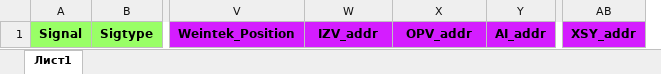
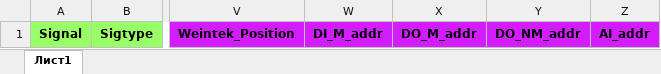
Before and after one commit to nolifetilleather/Amur, an Excel workbook: input.xlsx, sheet Лист1, drawn as a sheet; only a part is shown, gaps mark what is left out; values as stored, in another font and other column widths than the file's, no borders; removed rows and columns are numbered as before the commit, all else as after; the diff names each change by its address in the sheet, - before the commit and + after, or states it on an @@ line.

```diff
--- a/input.xlsx (sheet Лист1)
+++ b/input.xlsx (sheet Лист1)
+column Y, row 1: DO_NM_addr
-column AB, row 1: XSY_addr
-W1: IZV_addr
+W1: DI_M_addr
-X1: OPV_addr
+X1: DO_M_addr
```
Also changed, not shown: 2 other files.
